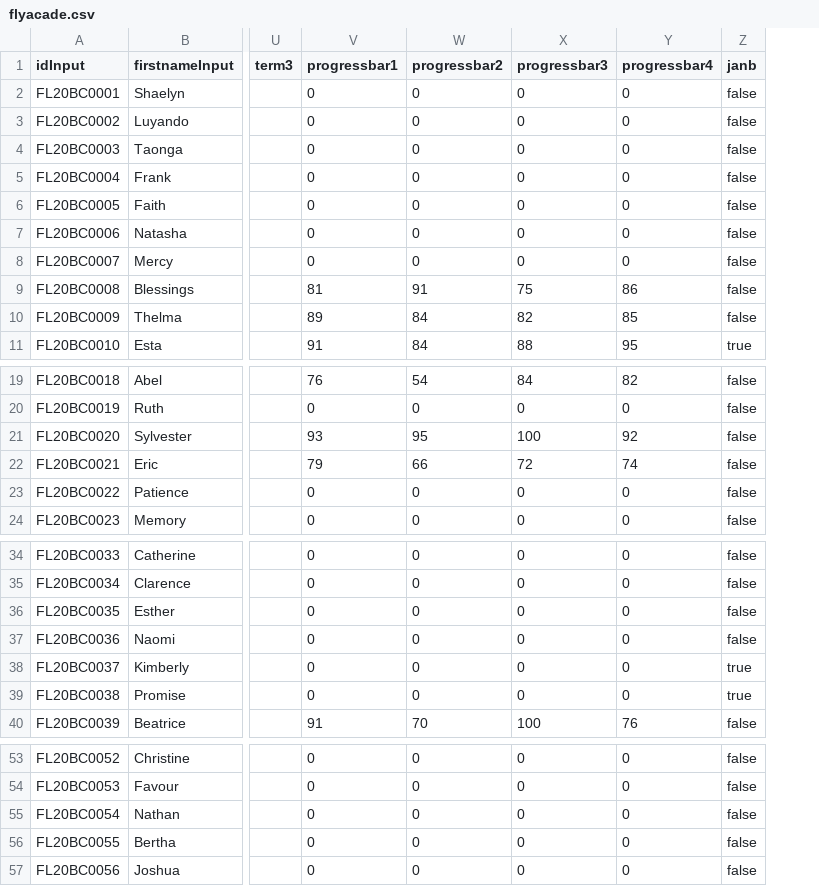
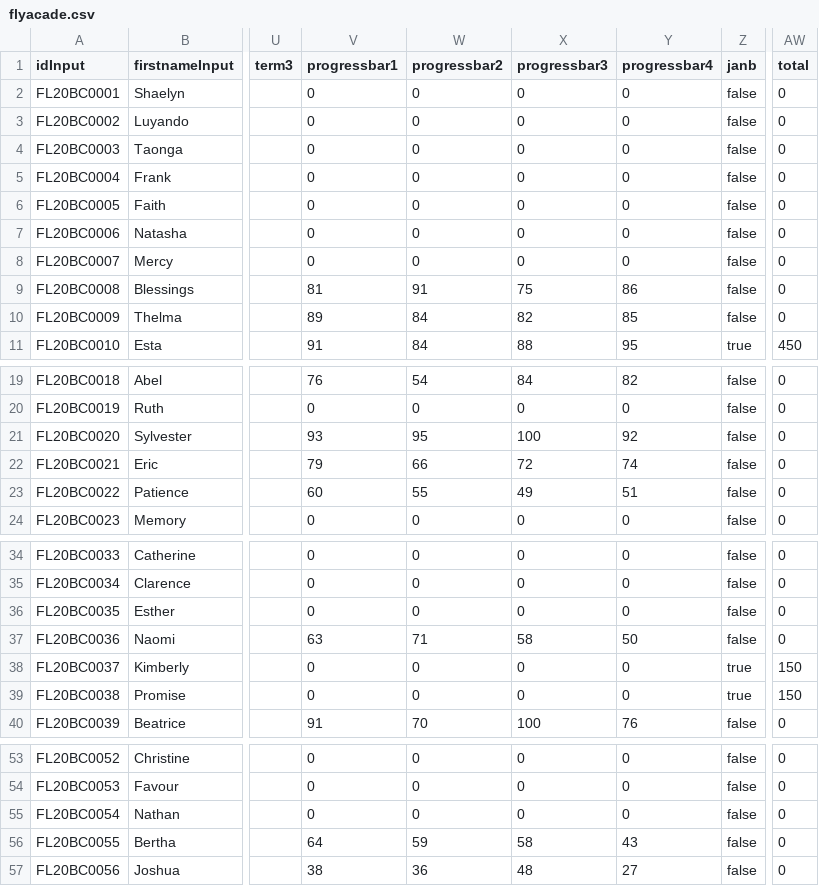
Before and after one commit to clintonmbaso/flyacade, a CSV file: flyacade.csv, drawn as a sheet; only a part is shown, gaps mark what is left out; the diff names each change by its address in the sheet, - before the commit and + after, or states it on an @@ line.

Commit message:
Add files via upload

```diff
--- a/flyacade.csv
+++ b/flyacade.csv
+column AW (total), rows 2-11: 0 | 0 | 0 | 0 | 0 | 0 | 0 | 0 | 0 | 450; rows 19-24: all 0; rows 34-40: 0 | 0 | 0 | 0 | 150 | 150 | 0; rows 53-57: all 0
-V23 (progressbar1): 0
+V23 (progressbar1): 60
-W23 (progressbar2): 0
+W23 (progressbar2): 55
-X23 (progressbar3): 0
+X23 (progressbar3): 49
-Y23 (progressbar4): 0
+Y23 (progressbar4): 51
-V37 (progressbar1): 0
+V37 (progressbar1): 63
-W37 (progressbar2): 0
+W37 (progressbar2): 71
-X37 (progressbar3): 0
+X37 (progressbar3): 58
-Y37 (progressbar4): 0
+Y37 (progressbar4): 50
-V56 (progressbar1): 0
+V56 (progressbar1): 64
-W56 (progressbar2): 0
+W56 (progressbar2): 59
-X56 (progressbar3): 0
+X56 (progressbar3): 58
-Y56 (progressbar4): 0
+Y56 (progressbar4): 43
-V57 (progressbar1): 0
+V57 (progressbar1): 38
-W57 (progressbar2): 0
+W57 (progressbar2): 36
-X57 (progressbar3): 0
+X57 (progressbar3): 48
-Y57 (progressbar4): 0
+Y57 (progressbar4): 27
```
